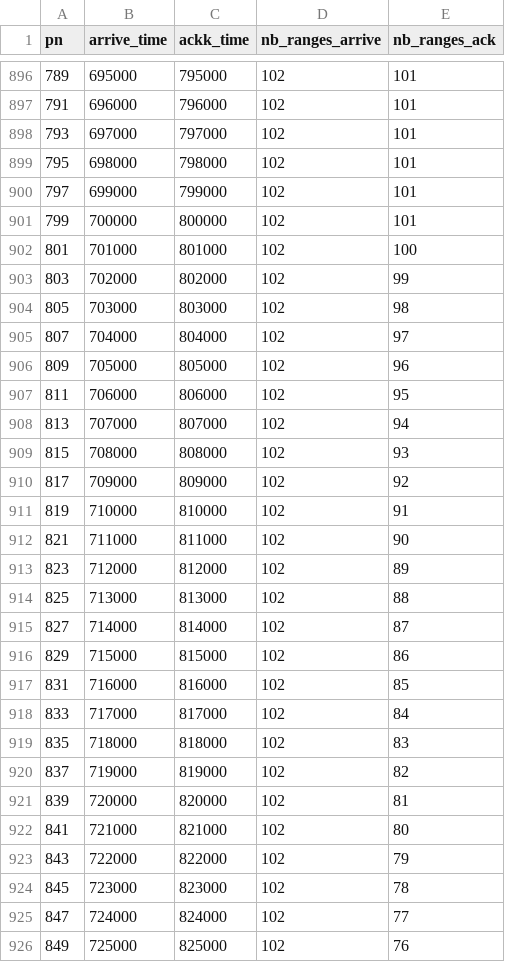
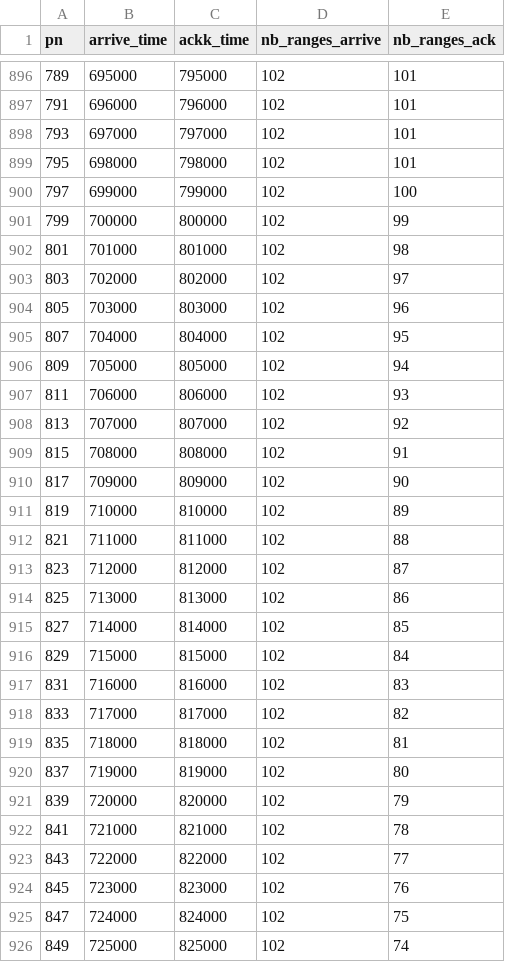
Before and after one commit to bifurcation/picoquic, a CSV file: rs/fq/ack_disorder_test.csv, drawn as a sheet; only a part is shown, gaps mark what is left out; the diff covers the shown part only.

```diff
--- a/rs/fq/ack_disorder_test.csv
+++ b/rs/fq/ack_disorder_test.csv
@@ -899,28 +899,28 @@ pn,arrive_time,ackk_time,nb_ranges_arrive,nb_ranges_ack
 795, 698000, 798000, 102, 101
-797, 699000, 799000, 102, 101
-799, 700000, 800000, 102, 101
-801, 701000, 801000, 102, 100
-803, 702000, 802000, 102, 99
-805, 703000, 803000, 102, 98
-807, 704000, 804000, 102, 97
-809, 705000, 805000, 102, 96
-811, 706000, 806000, 102, 95
-813, 707000, 807000, 102, 94
-815, 708000, 808000, 102, 93
-817, 709000, 809000, 102, 92
-819, 710000, 810000, 102, 91
-821, 711000, 811000, 102, 90
-823, 712000, 812000, 102, 89
-825, 713000, 813000, 102, 88
-827, 714000, 814000, 102, 87
-829, 715000, 815000, 102, 86
-831, 716000, 816000, 102, 85
-833, 717000, 817000, 102, 84
-835, 718000, 818000, 102, 83
-837, 719000, 819000, 102, 82
-839, 720000, 820000, 102, 81
-841, 721000, 821000, 102, 80
-843, 722000, 822000, 102, 79
-845, 723000, 823000, 102, 78
-847, 724000, 824000, 102, 77
-849, 725000, 825000, 102, 76
+797, 699000, 799000, 102, 100
+799, 700000, 800000, 102, 99
+801, 701000, 801000, 102, 98
+803, 702000, 802000, 102, 97
+805, 703000, 803000, 102, 96
+807, 704000, 804000, 102, 95
+809, 705000, 805000, 102, 94
+811, 706000, 806000, 102, 93
+813, 707000, 807000, 102, 92
+815, 708000, 808000, 102, 91
+817, 709000, 809000, 102, 90
+819, 710000, 810000, 102, 89
+821, 711000, 811000, 102, 88
+823, 712000, 812000, 102, 87
+825, 713000, 813000, 102, 86
+827, 714000, 814000, 102, 85
+829, 715000, 815000, 102, 84
+831, 716000, 816000, 102, 83
+833, 717000, 817000, 102, 82
+835, 718000, 818000, 102, 81
+837, 719000, 819000, 102, 80
+839, 720000, 820000, 102, 79
+841, 721000, 821000, 102, 78
+843, 722000, 822000, 102, 77
+845, 723000, 823000, 102, 76
+847, 724000, 824000, 102, 75
+849, 725000, 825000, 102, 74
```
Also changed, not shown: 77 edited cells elsewhere in this file, rs/fq/ack_horizon_test.csv, 41 other files.
